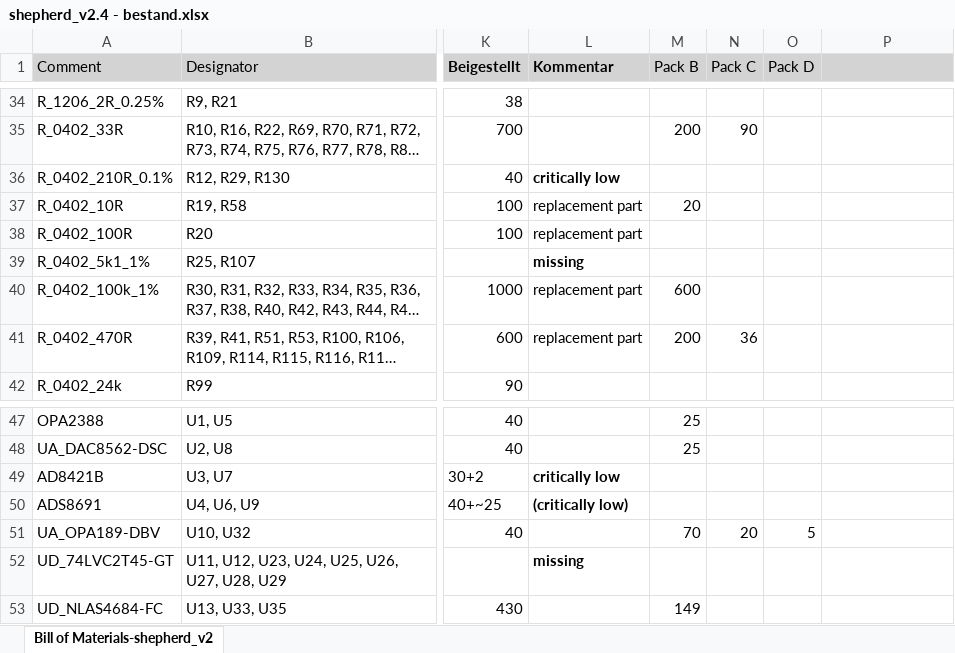
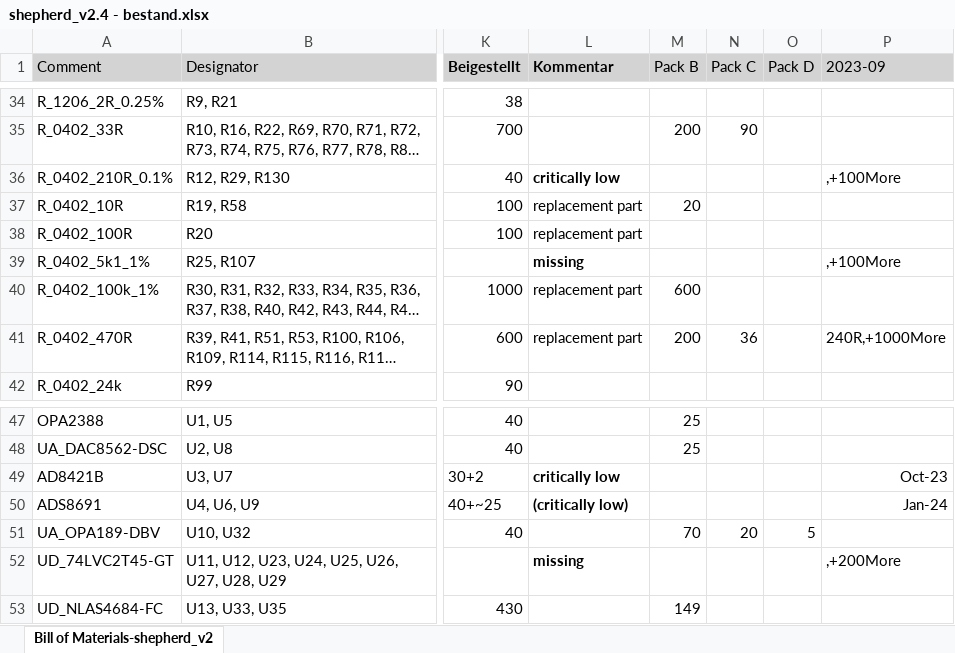
Before and after one commit to orgua/shepherd_v2_planning, an Excel workbook: PCBs_old/shepherd_cape_v2.4b/shepherd_v2.4 - bestand.xlsx, sheet Bill of Materials-shepherd_v2, drawn as a sheet; only a part is shown, gaps mark what is left out; long unchanged cells end in …; values as stored, in another font and other column widths than the file's, no borders; the diff names each change by its address in the sheet, - before the commit and + after, or states it on an @@ line.

Commit message:
Update shepherd_v2.4 - bestand.xlsx

```diff
--- a/PCBs_old/shepherd_cape_v2.4b/shepherd_v2.4 - bestand.xlsx (sheet Bill of Materials-shepherd_v2)
+++ b/PCBs_old/shepherd_cape_v2.4b/shepherd_v2.4 - bestand.xlsx (sheet Bill of Materials-shepherd_v2)
-P1: (empty)
+P1: 2023-09
-P36 (2023-09): (empty)
+P36 (2023-09): ,+100More
-P39 (2023-09): (empty)
+P39 (2023-09): ,+100More
-P41 (2023-09): (empty)
+P41 (2023-09): 240R,+1000More
-P49 (2023-09): (empty)
+P49 (2023-09): Oct-23
-P50 (2023-09): (empty)
+P50 (2023-09): Jan-24
-P52 (2023-09): (empty)
+P52 (2023-09): ,+200More
```
